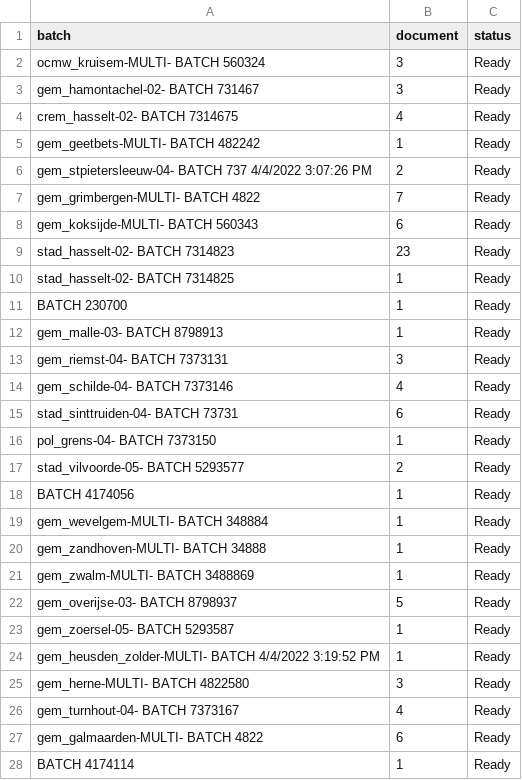
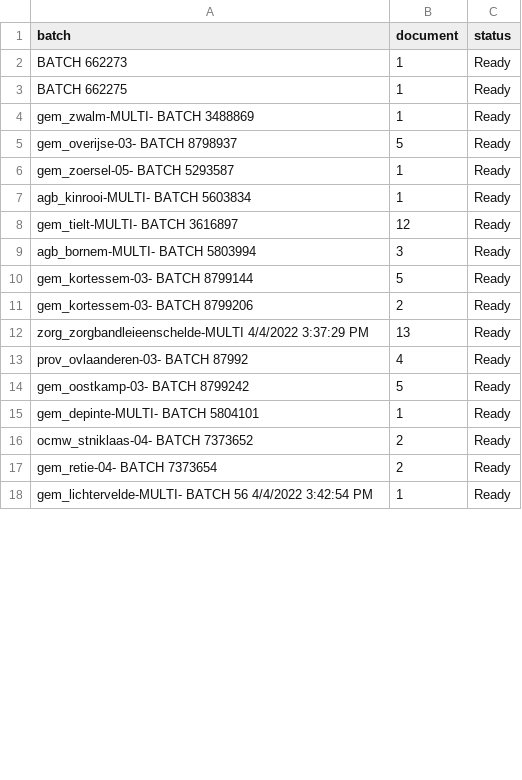
Before and after one commit to harivonyR/puppeteer-webscrap-app, a CSV file: public/assets/batch.csv, drawn as a sheet; only a part is shown; the diff covers the shown part only.

```diff
--- a/public/assets/batch.csv
+++ b/public/assets/batch.csv
@@ -1,21 +1,4 @@
 batch,document,status
-ocmw_kruisem-MULTI- BATCH 560324,3,Ready
-gem_hamontachel-02- BATCH 731467,3,Ready
-crem_hasselt-02- BATCH 7314675,4,Ready
-gem_geetbets-MULTI- BATCH 482242,1,Ready
-gem_stpietersleeuw-04- BATCH 737 4/4/2022 3:07:26 PM,2,Ready
-gem_grimbergen-MULTI- BATCH 4822,7,Ready
-gem_koksijde-MULTI- BATCH 560343,6,Ready
-stad_hasselt-02- BATCH 7314823,23,Ready
-stad_hasselt-02- BATCH 7314825,1,Ready
-BATCH 230700,1,Ready
-gem_malle-03- BATCH 8798913,1,Ready
-gem_riemst-04- BATCH 7373131,3,Ready
-gem_schilde-04- BATCH 7373146,4,Ready
-stad_sinttruiden-04- BATCH 73731,6,Ready
-pol_grens-04- BATCH 7373150,1,Ready
-stad_vilvoorde-05- BATCH 5293577,2,Ready
-BATCH 4174056,1,Ready
-gem_wevelgem-MULTI- BATCH 348884,1,Ready
-gem_zandhoven-MULTI- BATCH 34888,1,Ready
+BATCH 662273,1,Ready
+BATCH 662275,1,Ready
 gem_zwalm-MULTI- BATCH 3488869,1,Ready
@@ -23,6 +6,13 @@ gem_overijse-03- BATCH 8798937,5,Ready
 gem_zoersel-05- BATCH 5293587,1,Ready
-gem_heusden_zolder-MULTI- BATCH 4/4/2022 3:19:52 PM,1,Ready
-gem_herne-MULTI- BATCH 4822580,3,Ready
-gem_turnhout-04- BATCH 7373167,4,Ready
-gem_galmaarden-MULTI- BATCH 4822,6,Ready
-BATCH 4174114,1,Ready
+agb_kinrooi-MULTI- BATCH 5603834,1,Ready
+gem_tielt-MULTI- BATCH 3616897,12,Ready
+agb_bornem-MULTI- BATCH 5803994,3,Ready
+gem_kortessem-03- BATCH 8799144,5,Ready
+gem_kortessem-03- BATCH 8799206,2,Ready
+zorg_zorgbandleieenschelde-MULTI 4/4/2022 3:37:29 PM,13,Ready
+prov_ovlaanderen-03- BATCH 87992,4,Ready
+gem_oostkamp-03- BATCH 8799242,5,Ready
+gem_depinte-MULTI- BATCH 5804101,1,Ready
+ocmw_stniklaas-04- BATCH 7373652,2,Ready
+gem_retie-04- BATCH 7373654,2,Ready
+gem_lichtervelde-MULTI- BATCH 56 4/4/2022 3:42:54 PM,1,Ready
```
Also changed, not shown: 9 added rows, 4 removed rows and 9 edited cells elsewhere in this file, 1 other file.
